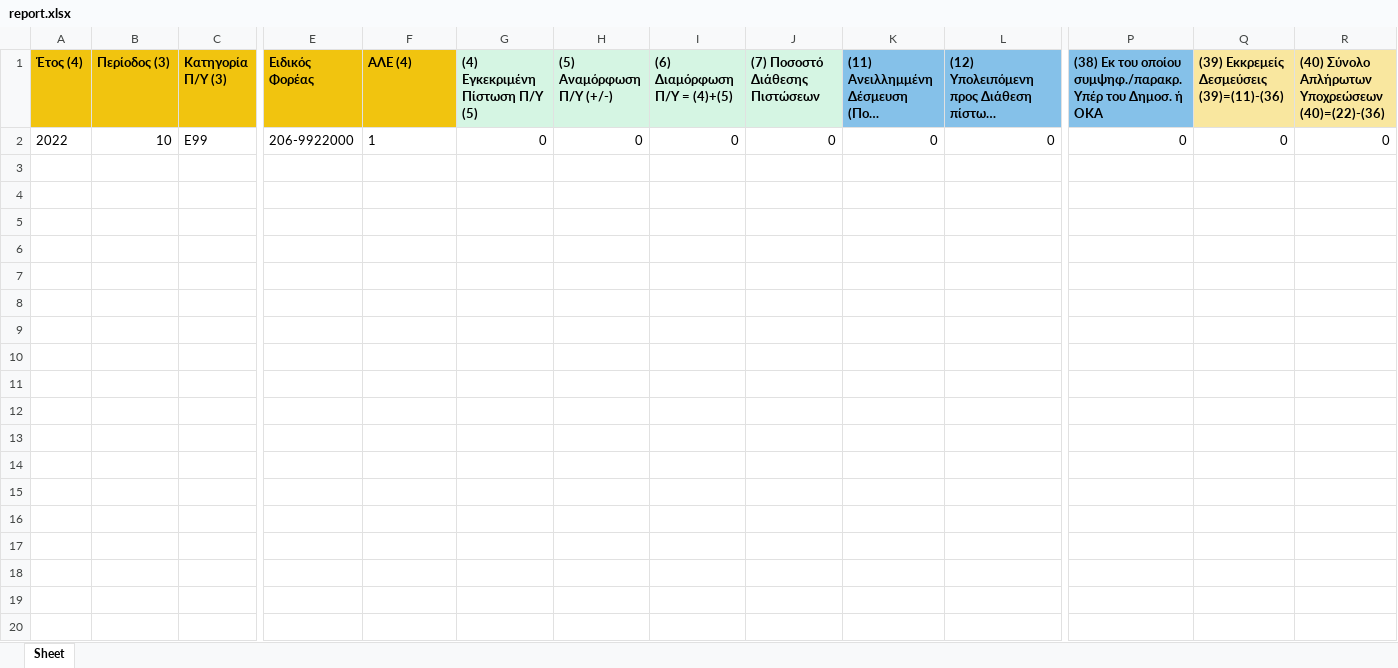
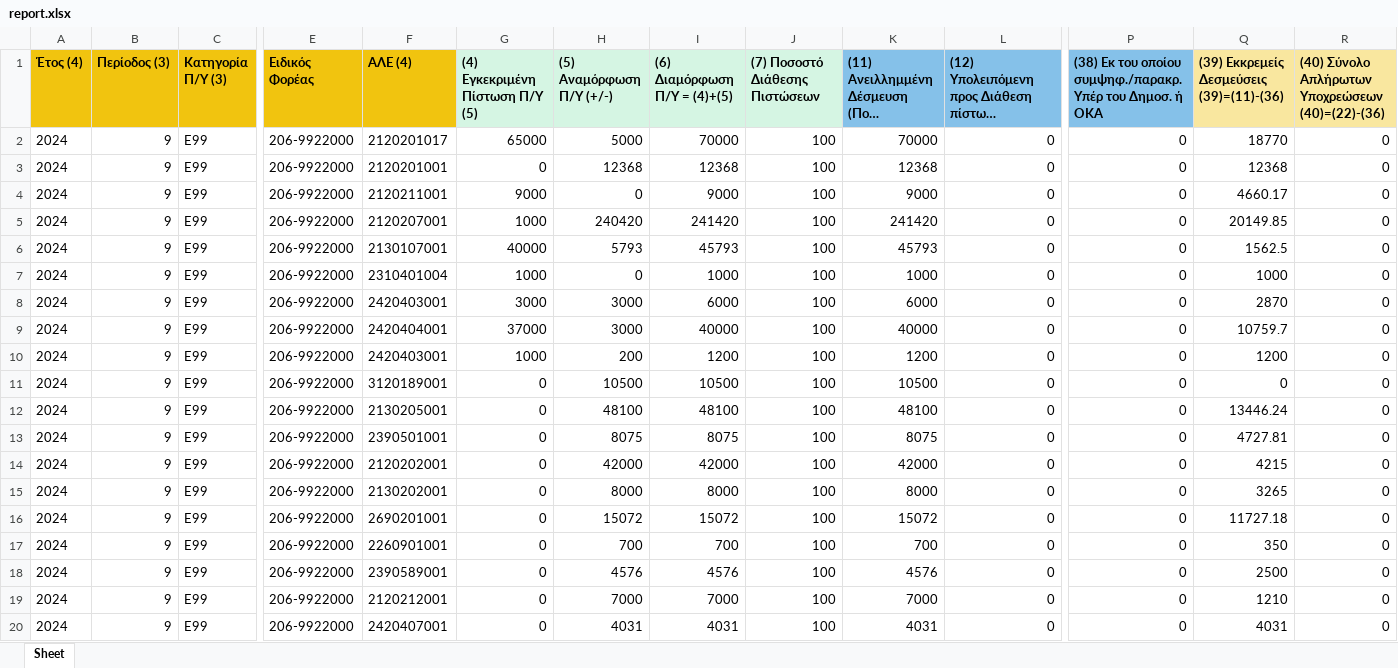
Before and after one commit to dideher/roc, an Excel workbook: roc/expenditure_register/templates/expenditure_register/report.xlsx, sheet Sheet, drawn as a sheet; only a part is shown, gaps mark what is left out; long unchanged cells end in …; values as stored, in another font and other column widths than the file's, no borders; addresses are those after the commit; rows hold the shown columns only; the diff names each change by its address in the sheet, - before the commit and + after, or states it on an @@ line.

```diff
--- a/roc/expenditure_register/templates/expenditure_register/report.xlsx (sheet Sheet)
+++ b/roc/expenditure_register/templates/expenditure_register/report.xlsx (sheet Sheet)
+row 2: 2024 | 9 | E99 | 206-9922000 | 2120201017 | 65000 | 5000 | 70000 | 100 | 70000 | 0 | 0 | 18770 | 0
-A3 (Έτος (4)): 2022
+A3 (Έτος (4)): 2024
-B3 (Περίοδος (3)): 10
+B3 (Περίοδος (3)): 9
-F3 (ΑΛΕ (4)): 1
+F3 (ΑΛΕ (4)): 2120201001
-H3 ((5) Αναμόρφωση Π/Υ (+/-)): 0
+H3 ((5) Αναμόρφωση Π/Υ (+/-)): 12368
-I3 ((6) Διαμόρφωση Π/Υ = (4)+(5)): 0
+I3 ((6) Διαμόρφωση Π/Υ = (4)+(5)): 12368
-J3 ((7) Ποσοστό Διάθεσης Πιστώσεων): 0
+J3 ((7) Ποσοστό Διάθεσης Πιστώσεων): 100
-K3: 0
+K3: 12368
-Q3: 0
+Q3: 12368
+row 4: 2024 | 9 | E99 | 206-9922000 | 2120211001 | 9000 | 0 | 9000 | 100 | 9000 | 0 | 0 | 4660.17 | 0
+row 5: 2024 | 9 | E99 | 206-9922000 | 2120207001 | 1000 | 240420 | 241420 | 100 | 241420 | 0 | 0 | 20149.85 | 0
+row 6: 2024 | 9 | E99 | 206-9922000 | 2130107001 | 40000 | 5793 | 45793 | 100 | 45793 | 0 | 0 | 1562.5 | 0
+row 7: 2024 | 9 | E99 | 206-9922000 | 2310401004 | 1000 | 0 | 1000 | 100 | 1000 | 0 | 0 | 1000 | 0
+row 8: 2024 | 9 | E99 | 206-9922000 | 2420403001 | 3000 | 3000 | 6000 | 100 | 6000 | 0 | 0 | 2870 | 0
+row 9: 2024 | 9 | E99 | 206-9922000 | 2420404001 | 37000 | 3000 | 40000 | 100 | 40000 | 0 | 0 | 10759.7 | 0
+row 10: 2024 | 9 | E99 | 206-9922000 | 2420403001 | 1000 | 200 | 1200 | 100 | 1200 | 0 | 0 | 1200 | 0
+row 11: 2024 | 9 | E99 | 206-9922000 | 3120189001 | 0 | 10500 | 10500 | 100 | 10500 | 0 | 0 | 0 | 0
+row 12: 2024 | 9 | E99 | 206-9922000 | 2130205001 | 0 | 48100 | 48100 | 100 | 48100 | 0 | 0 | 13446.24 | 0
+row 13: 2024 | 9 | E99 | 206-9922000 | 2390501001 | 0 | 8075 | 8075 | 100 | 8075 | 0 | 0 | 4727.81 | 0
+row 14: 2024 | 9 | E99 | 206-9922000 | 2120202001 | 0 | 42000 | 42000 | 100 | 42000 | 0 | 0 | 4215 | 0
+row 15: 2024 | 9 | E99 | 206-9922000 | 2130202001 | 0 | 8000 | 8000 | 100 | 8000 | 0 | 0 | 3265 | 0
+row 16: 2024 | 9 | E99 | 206-9922000 | 2690201001 | 0 | 15072 | 15072 | 100 | 15072 | 0 | 0 | 11727.18 | 0
+row 17: 2024 | 9 | E99 | 206-9922000 | 2260901001 | 0 | 700 | 700 | 100 | 700 | 0 | 0 | 350 | 0
+row 18: 2024 | 9 | E99 | 206-9922000 | 2390589001 | 0 | 4576 | 4576 | 100 | 4576 | 0 | 0 | 2500 | 0
+row 19: 2024 | 9 | E99 | 206-9922000 | 2120212001 | 0 | 7000 | 7000 | 100 | 7000 | 0 | 0 | 1210 | 0
+row 20: 2024 | 9 | E99 | 206-9922000 | 2420407001 | 0 | 4031 | 4031 | 100 | 4031 | 0 | 0 | 4031 | 0
```
Also changed, not shown: 12 other files.
